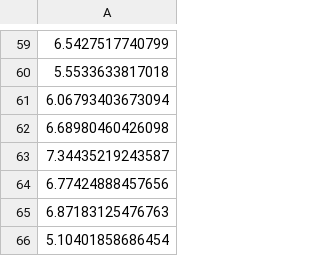
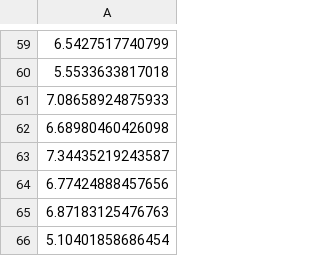
Before and after one commit to lucaspdmedeiros/multi-network_core_removal, a CSV file: output/data/core_species_removal/nestedness/NODF_general_core_removal.csv, drawn as a sheet; only a part is shown, gaps mark what is left out.

Commit message:
added new nodf data substituting the fucked up matrix

```diff
--- a/output/data/core_species_removal/nestedness/NODF_general_core_removal.csv
+++ b/output/data/core_species_removal/nestedness/NODF_general_core_removal.csv
@@ -60,3 +60,3 @@
 5.5533633817018
-6.06793403673094
+7.08658924875933
 6.68980460426098
```
